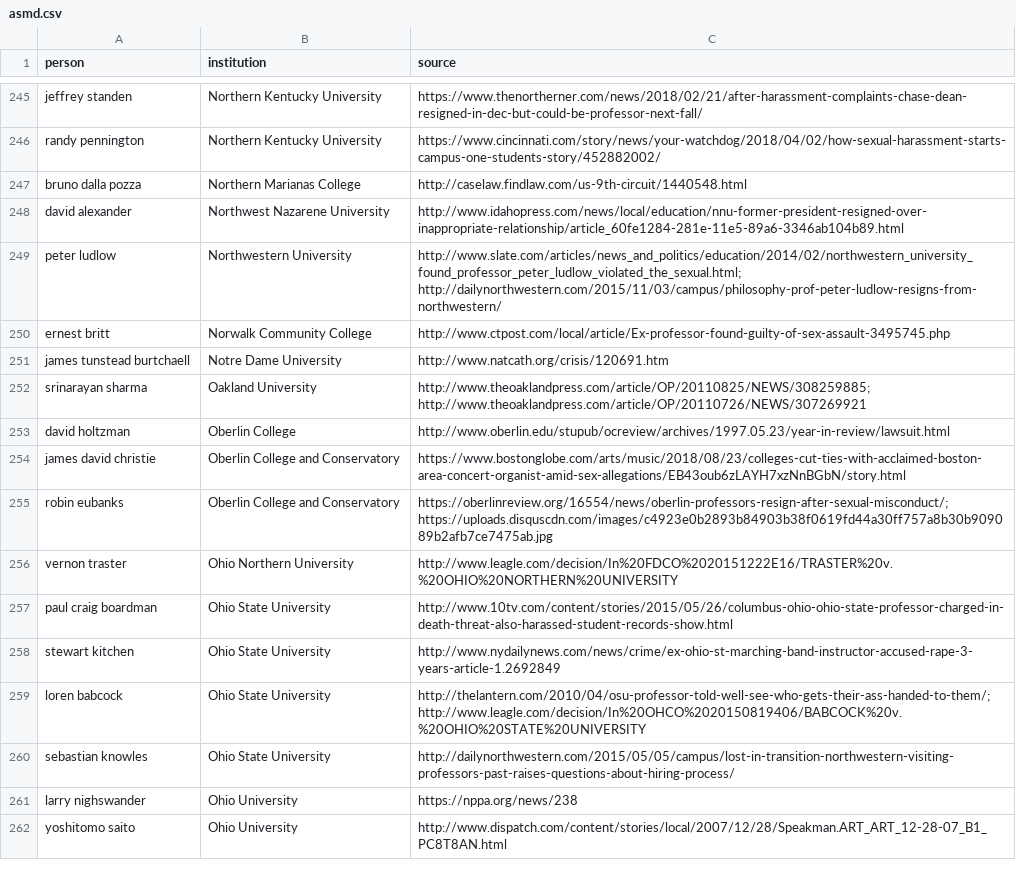
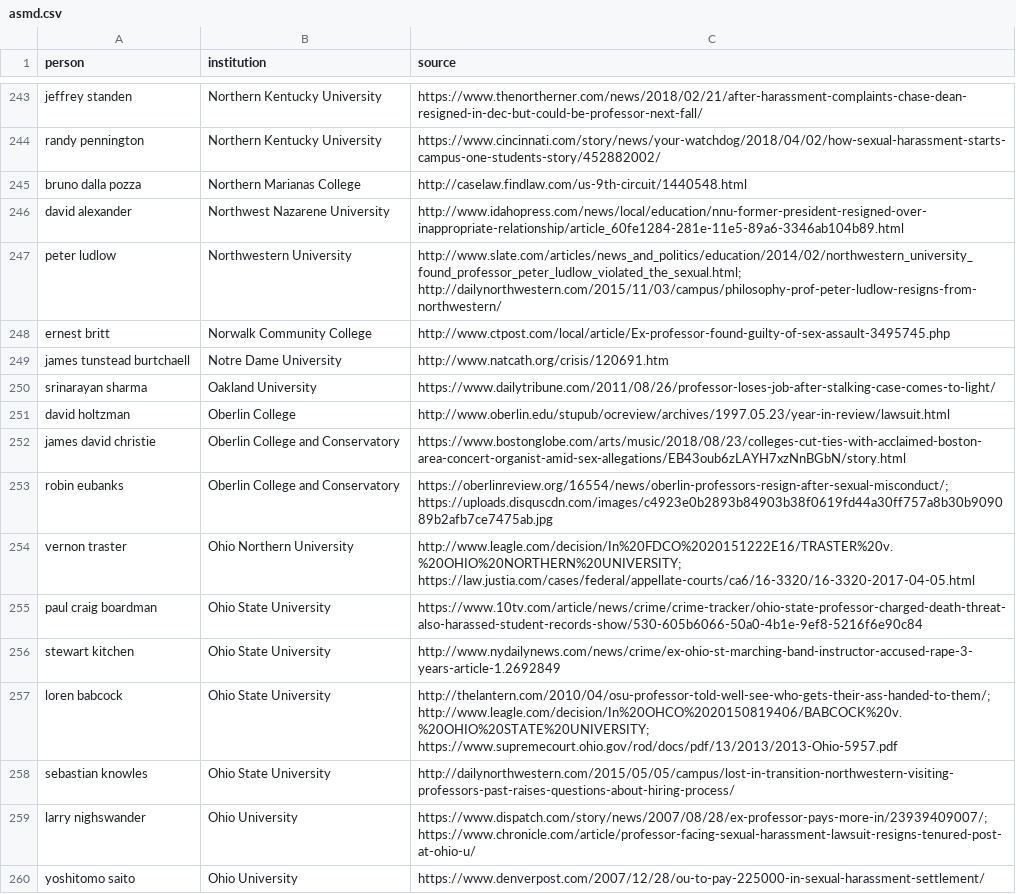
Before and after one commit to alistaircameron/creeps, a CSV file: asmd.csv, drawn as a sheet; only a part is shown, gaps mark what is left out; the diff covers the shown part only.

```diff
--- a/asmd.csv
+++ b/asmd.csv
@@ -251,3 +249,3 @@ ernest britt	Norwalk Community College	http://www.ctpost.com/local/article/Ex-pr
 james tunstead burtchaell	Notre Dame University	http://www.natcath.org/crisis/120691.htm
-srinarayan sharma	Oakland University	http://www.theoaklandpress.com/article/OP/20110825/NEWS/308259885; http://www.theoaklandpress.com/article/OP/20110726/NEWS/307269921
+srinarayan sharma	Oakland University	https://www.dailytribune.com/2011/08/26/professor-loses-job-after-stalking-case-comes-to-light/
 david holtzman	Oberlin College	http://www.oberlin.edu/stupub/ocreview/archives/1997.05.23/year-in-review/lawsuit.html
@@ -255,8 +253,8 @@ james david christie	Oberlin College and Conservatory	https://www.bostonglobe.co
 robin eubanks	Oberlin College and Conservatory	https://oberlinreview.org/16554/news/oberlin-professors-resign-after-sexual-misconduct/; https://uploads.disquscdn.com/images/c4923e0b2893b84903b38f0619fd44a30ff757a8b30b909089b2afb7ce7475ab.jpg
-vernon traster	Ohio Northern University	http://www.leagle.com/decision/In%20FDCO%2020151222E16/TRASTER%20v.%20OHIO%20NORTHERN%20UNIVERSITY
-paul craig boardman	Ohio State University	http://www.10tv.com/content/stories/2015/05/26/columbus-ohio-ohio-state-professor-charged-in-death-threat-also-harassed-student-records-show.html
+vernon traster	Ohio Northern University	http://www.leagle.com/decision/In%20FDCO%2020151222E16/TRASTER%20v.%20OHIO%20NORTHERN%20UNIVERSITY; https://law.justia.com/cases/federal/appellate-courts/ca6/16-3320/16-3320-2017-04-05.html
+paul craig boardman	Ohio State University	https://www.10tv.com/article/news/crime/crime-tracker/ohio-state-professor-charged-death-threat-also-harassed-student-records-show/530-605b6066-50a0-4b1e-9ef8-5216f6e90c84
 stewart kitchen	Ohio State University	http://www.nydailynews.com/news/crime/ex-ohio-st-marching-band-instructor-accused-rape-3-years-article-1.2692849
-loren babcock	Ohio State University	http://thelantern.com/2010/04/osu-professor-told-well-see-who-gets-their-ass-handed-to-them/; http://www.leagle.com/decision/In%20OHCO%2020150819406/BABCOCK%20v.%20OHIO%20STATE%20UNIVERSITY
+loren babcock	Ohio State University	http://thelantern.com/2010/04/osu-professor-told-well-see-who-gets-their-ass-handed-to-them/; http://www.leagle.com/decision/In%20OHCO%2020150819406/BABCOCK%20v.%20OHIO%20STATE%20UNIVERSITY; https://www.supremecourt.ohio.gov/rod/docs/pdf/13/2013/2013-Ohio-5957.pdf
 sebastian knowles	Ohio State University	http://dailynorthwestern.com/2015/05/05/campus/lost-in-transition-northwestern-visiting-professors-past-raises-questions-about-hiring-process/
-larry nighswander	Ohio University	https://nppa.org/news/238
-yoshitomo saito	Ohio University	http://www.dispatch.com/content/stories/local/2007/12/28/Speakman.ART_ART_12-28-07_B1_PC8T8AN.html
+larry nighswander	Ohio University	https://www.dispatch.com/story/news/2007/08/28/ex-professor-pays-more-in/23939409007/; https://www.chronicle.com/article/professor-facing-sexual-harassment-lawsuit-resigns-tenured-post-at-ohio-u/
+yoshitomo saito	Ohio University	https://www.denverpost.com/2007/12/28/ou-to-pay-225000-in-sexual-harassment-settlement/
```
Also changed, not shown: 8 added rows, 6 removed rows and 94 edited cells elsewhere in this file, 5 other files.
